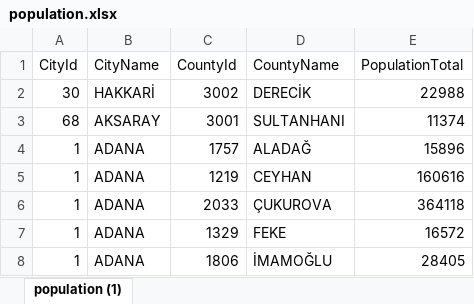
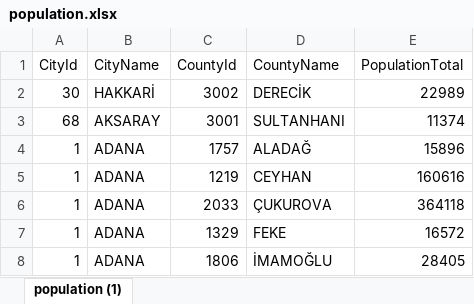
Before and after one commit to denizumutdereli/Cartography-with-Python-Geopandas, an Excel workbook: population.xlsx, sheet population (1), drawn as a sheet; only a part is shown; values as stored, in another font and other column widths than the file's, no borders; the diff names each change by its address in the sheet, - before the commit and + after, or states it on an @@ line.

Commit message:
Better source

```diff
--- a/population.xlsx (sheet population (1))
+++ b/population.xlsx (sheet population (1))
-E2 (PopulationTotal): 22988
+E2 (PopulationTotal): 22989
```
